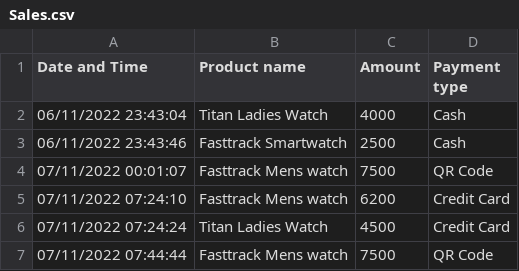
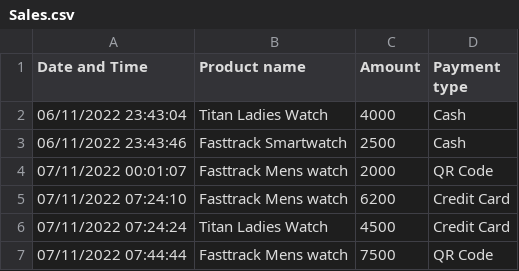
Before and after one commit to harishindl/sales_test, a CSV file: Sales.csv, drawn as a sheet.

Commit message:
committing files

```diff
--- a/Sales.csv
+++ b/Sales.csv
@@ -3,3 +3,3 @@ Date and Time,Product name,Amount,Payment type
 06/11/2022 23:43:46,Fasttrack Smartwatch,2500,Cash
-07/11/2022 00:01:07,Fasttrack Mens watch,7500,QR Code
+07/11/2022 00:01:07,Fasttrack Mens watch,2000,QR Code
 07/11/2022 07:24:10,Fasttrack Mens watch,6200,Credit Card
```
